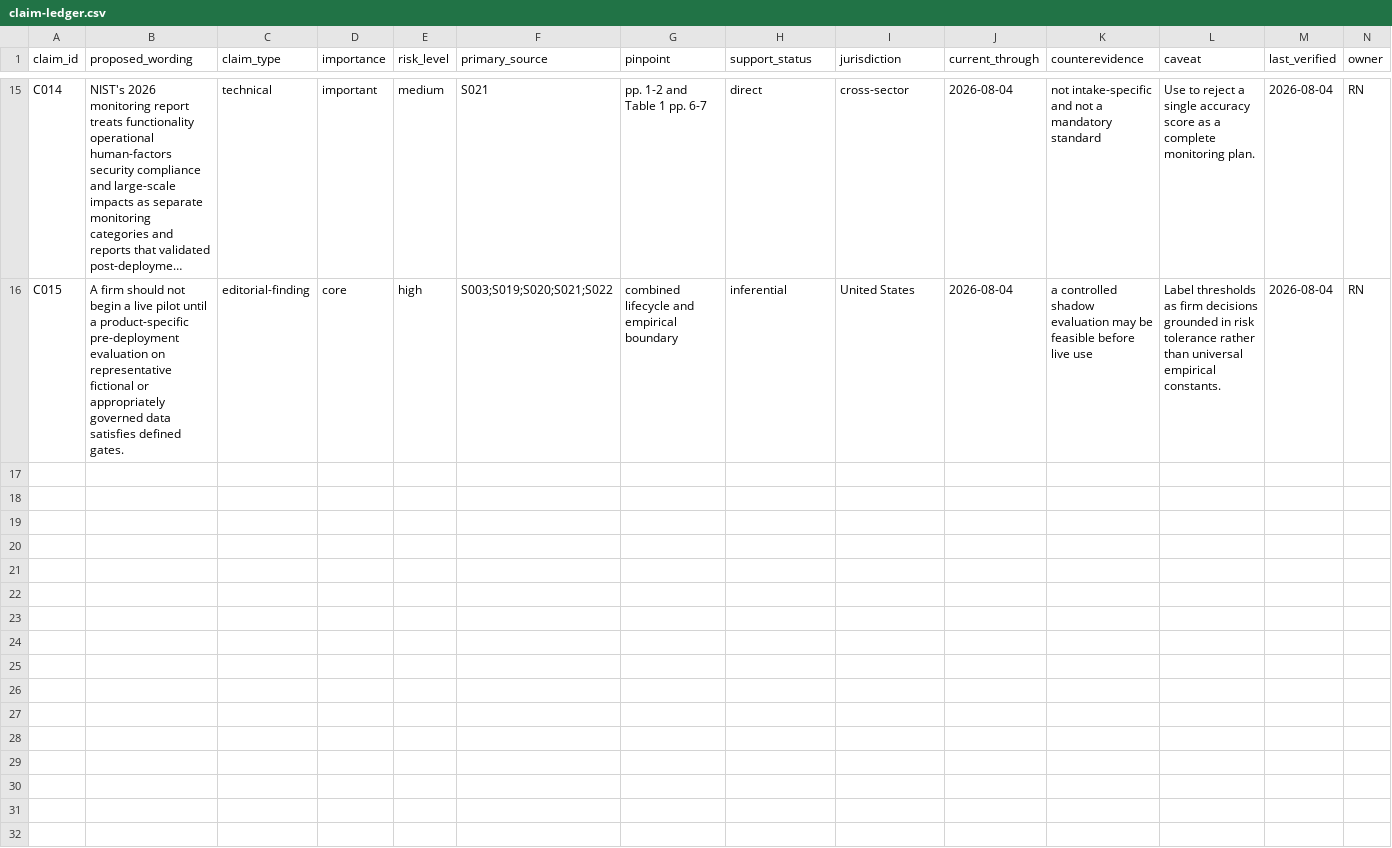
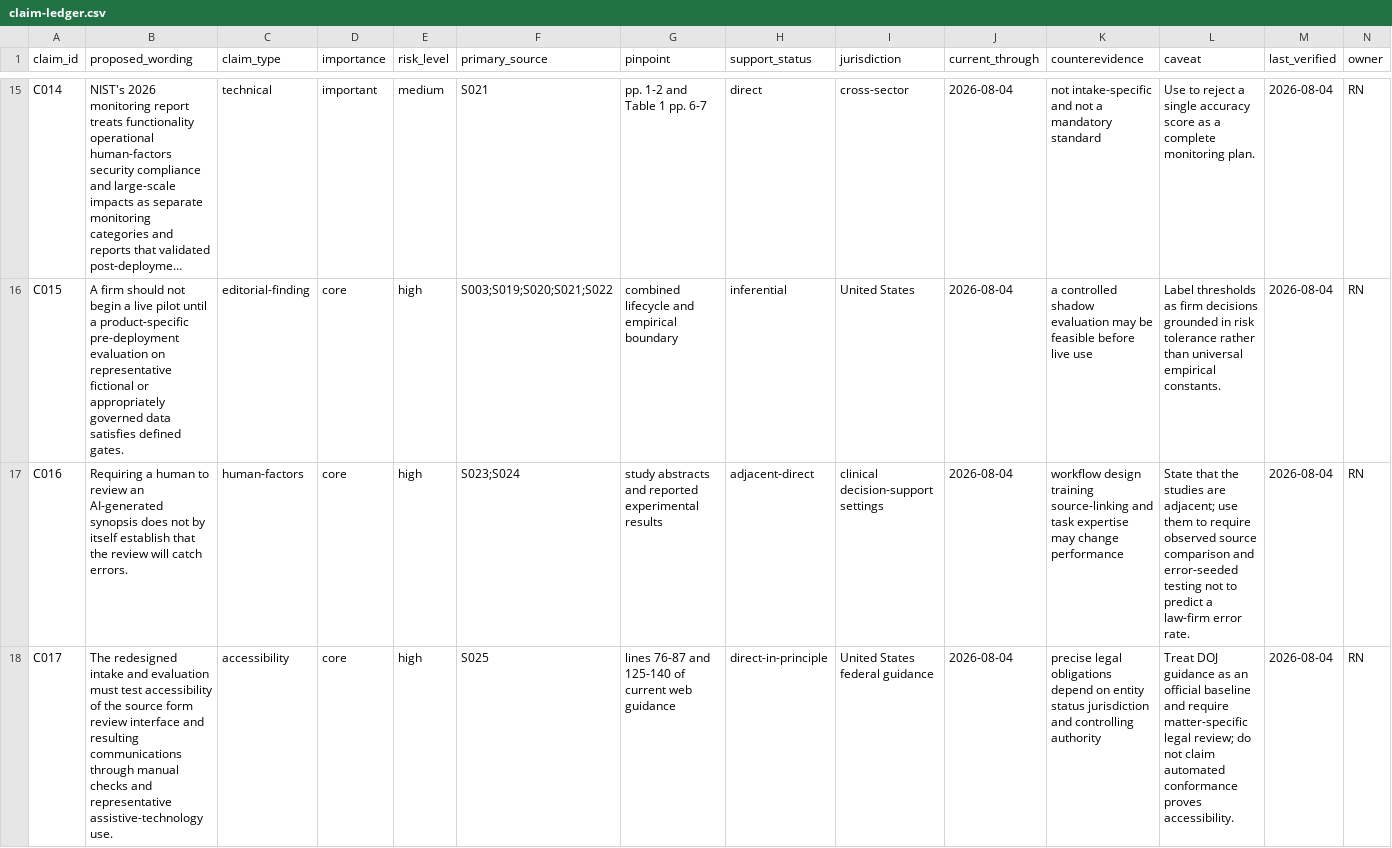
Before and after one commit to rn-collins/aloha-ai-consulting, a CSV file: content/decision-desk/01-intake/claim-ledger.csv, drawn as a sheet; only a part is shown, gaps mark what is left out; long unchanged cells end in …; rows hold the shown columns only; the diff covers the shown part only; the diff names each change by its address in the sheet, - before the commit and + after, or states it on an @@ line.

Commit message:
Add human factors and accessibility evidence to Issue 1

```diff
--- a/content/decision-desk/01-intake/claim-ledger.csv
+++ b/content/decision-desk/01-intake/claim-ledger.csv
+row 17: C016 | Requiring a human to review an AI-generated synopsis does not by itself establish that the review will catch errors. | human-factors | core | high | S023;S024 | study abstracts and reported experimental results | adjacent-direct | clinical decision-support settings | 2026-08-04 | workflow design training source-linking and task expertise may change performance | State that the studies are adjacent; use them to require observed source comparison and error-seeded testing not to predict a law-firm error rate. | 2026-08-04 | RN
+row 18: C017 | The redesigned intake and evaluation must test accessibility of the source form review interface and resulting communications through manual checks and representative assistive-technology use. | accessibility | core | high | S025 | lines 76-87 and 125-140 of current web guidance | direct-in-principle | United States federal guidance | 2026-08-04 | precise legal obligations depend on entity status jurisdiction and controlling authority | Treat DOJ guidance as an official baseline and require matter-specific legal review; do not claim automated conformance proves accessibility. | 2026-08-04 | RN
```
Also changed, not shown: 1 added row elsewhere in this file.
